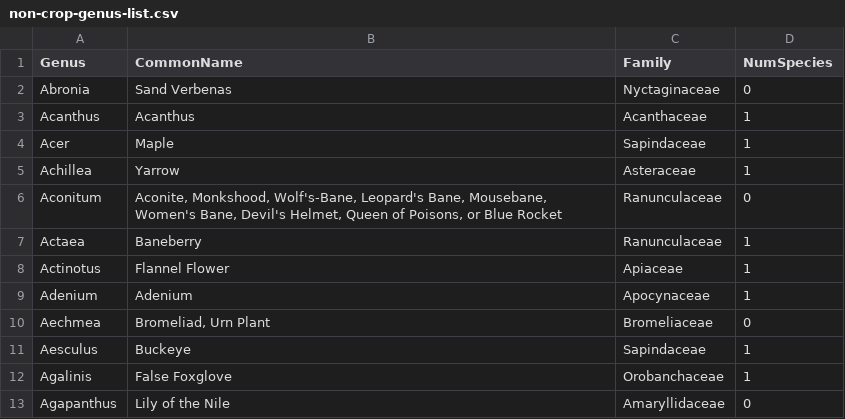
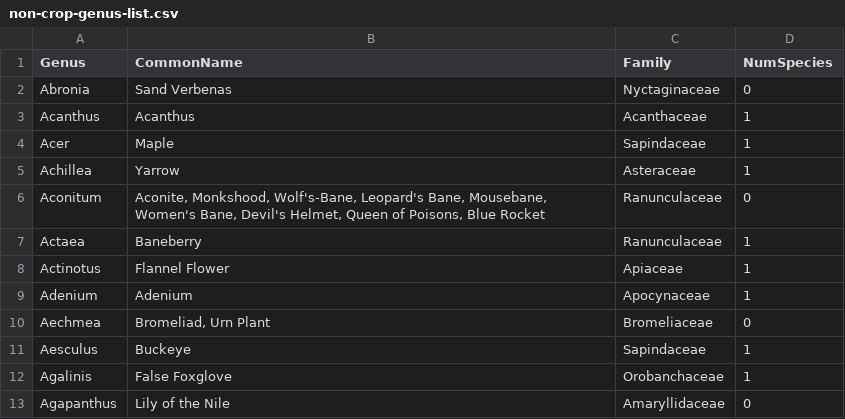
Before and after one commit to bzbradford/wibee-dashboard, a CSV file: plants/non-crop-genus-list.csv, drawn as a sheet; only a part is shown.

Commit message:
change plant names to display common name first and add italics for scientific names

```diff
--- a/plants/non-crop-genus-list.csv
+++ b/plants/non-crop-genus-list.csv
@@ -5,3 +5,3 @@ Acer,Maple,Sapindaceae,1
 Achillea,Yarrow,Asteraceae,1
-Aconitum,"Aconite, Monkshood, Wolf's-Bane, Leopard's Bane, Mousebane, Women's Bane, Devil's Helmet, Queen of Poisons, or Blue Rocket",Ranunculaceae,0
+Aconitum,"Aconite, Monkshood, Wolf's-Bane, Leopard's Bane, Mousebane, Women's Bane, Devil's Helmet, Queen of Poisons, Blue Rocket",Ranunculaceae,0
 Actaea,Baneberry,Ranunculaceae,1
```
Also changed, not shown: 4 other files.
